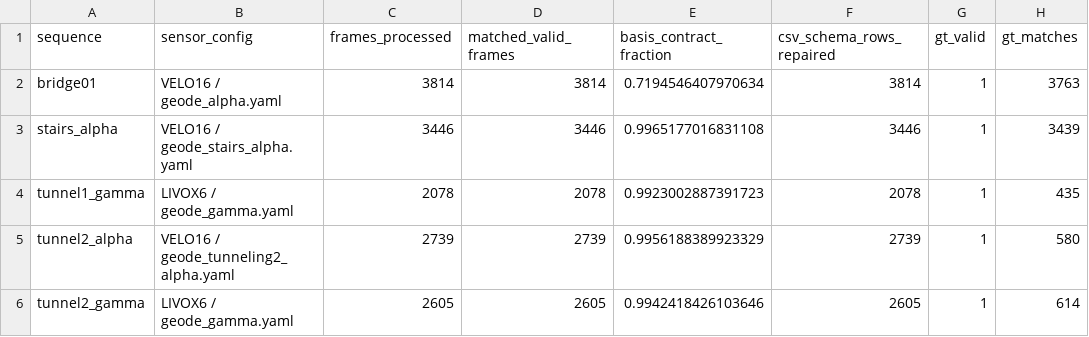
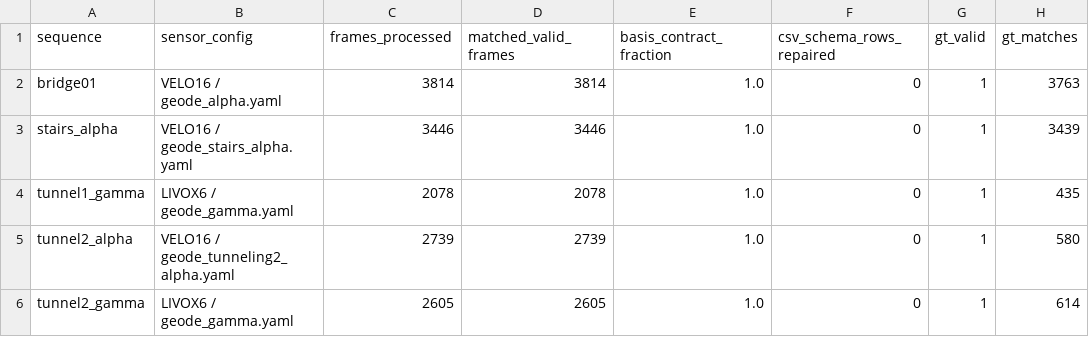
Before and after one commit to Scar-c/Super-LIO, a CSV file: evidence/dec_lio/prompt14/GEODE_CROSS_SEQUENCE_SUMMARY.csv, drawn as a sheet; only a part is shown; the diff names each change by its address in the sheet, - before the commit and + after, or states it on an @@ line.

Commit message:
Close Prompt14 GEODE prior-suppression audit

```diff
--- a/evidence/dec_lio/prompt14/GEODE_CROSS_SEQUENCE_SUMMARY.csv
+++ b/evidence/dec_lio/prompt14/GEODE_CROSS_SEQUENCE_SUMMARY.csv
-E2 (basis_contract_fraction): 0.7194546407970634
+E2 (basis_contract_fraction): 1.0
-F2 (csv_schema_rows_repaired): 3814
+F2 (csv_schema_rows_repaired): 0
-E3 (basis_contract_fraction): 0.9965177016831108
+E3 (basis_contract_fraction): 1.0
-F3 (csv_schema_rows_repaired): 3446
+F3 (csv_schema_rows_repaired): 0
-E4 (basis_contract_fraction): 0.9923002887391723
+E4 (basis_contract_fraction): 1.0
-F4 (csv_schema_rows_repaired): 2078
+F4 (csv_schema_rows_repaired): 0
-E5 (basis_contract_fraction): 0.9956188389923329
+E5 (basis_contract_fraction): 1.0
-F5 (csv_schema_rows_repaired): 2739
+F5 (csv_schema_rows_repaired): 0
-E6 (basis_contract_fraction): 0.9942418426103646
+E6 (basis_contract_fraction): 1.0
-F6 (csv_schema_rows_repaired): 2605
+F6 (csv_schema_rows_repaired): 0
```
Also changed, not shown: 13 other files.
